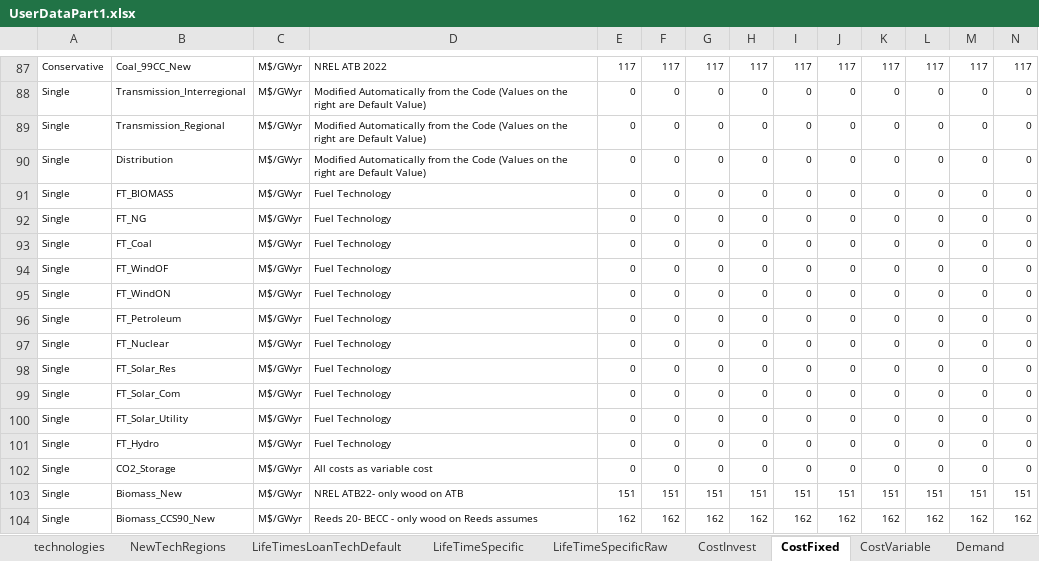
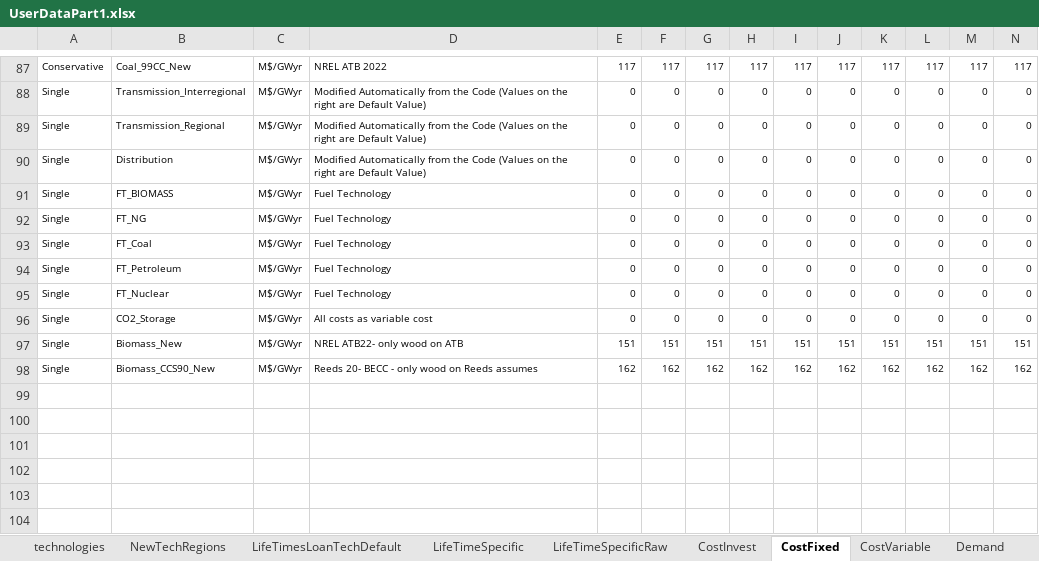
Before and after one commit to vaduraes/TemoaHurricane_V2, an Excel workbook: CreateBaseDeck/ExcelUserData/UserDataPart1.xlsx, sheet CostFixed, drawn as a sheet; only a part is shown, gaps mark what is left out; values as stored, in another font and other column widths than the file's, no borders; rows hold the shown columns only; the diff names each change by its address in the sheet, - before the commit and + after, or states it on an @@ line.

```diff
--- a/CreateBaseDeck/ExcelUserData/UserDataPart1.xlsx (sheet CostFixed)
+++ b/CreateBaseDeck/ExcelUserData/UserDataPart1.xlsx (sheet CostFixed)
-row 94: Single | FT_WindOF | M$/GWyr | Fuel Technology | 0 | 0 | 0 | 0 | 0 | 0 | 0 | 0 | 0 | 0
-row 95: Single | FT_WindON | M$/GWyr | Fuel Technology | 0 | 0 | 0 | 0 | 0 | 0 | 0 | 0 | 0 | 0
-row 98: Single | FT_Solar_Res | M$/GWyr | Fuel Technology | 0 | 0 | 0 | 0 | 0 | 0 | 0 | 0 | 0 | 0
-row 99: Single | FT_Solar_Com | M$/GWyr | Fuel Technology | 0 | 0 | 0 | 0 | 0 | 0 | 0 | 0 | 0 | 0
-row 100: Single | FT_Solar_Utility | M$/GWyr | Fuel Technology | 0 | 0 | 0 | 0 | 0 | 0 | 0 | 0 | 0 | 0
-row 101: Single | FT_Hydro | M$/GWyr | Fuel Technology | 0 | 0 | 0 | 0 | 0 | 0 | 0 | 0 | 0 | 0
```
Also changed, not shown: sheet CostInvest, sheet CostVariable, sheet NewTechRegions, sheet technologies, sheet LifeTimesLoanTechDefault, CreateBaseDeck/ExcelUserData/Temporary_ToHelpBuildDecks/TMP_ExistingCapacity_UniqueTechNameLv1.xlsx, CreateBaseDeck/ExcelUserData/Temporary_ToHelpBuildDecks/TMP_ExistingCapacity_UniqueTechNameLv2.xlsx, 34 other files.
